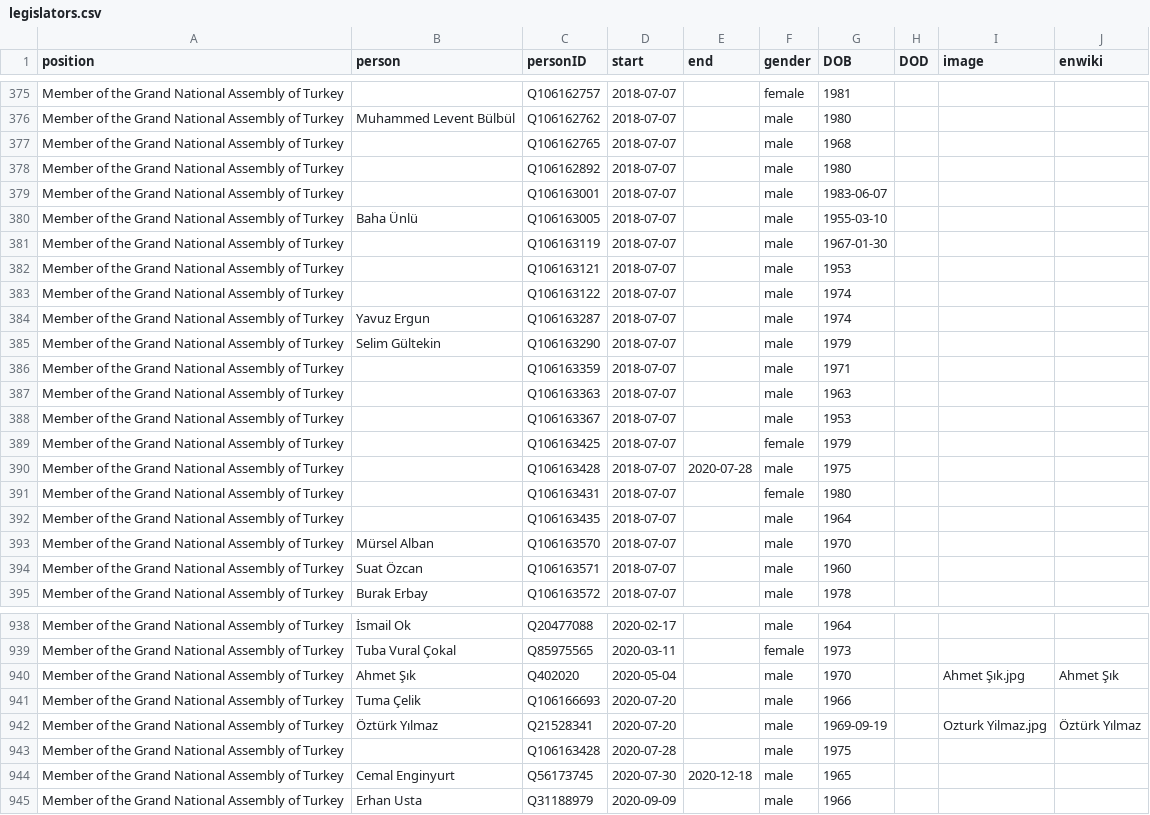
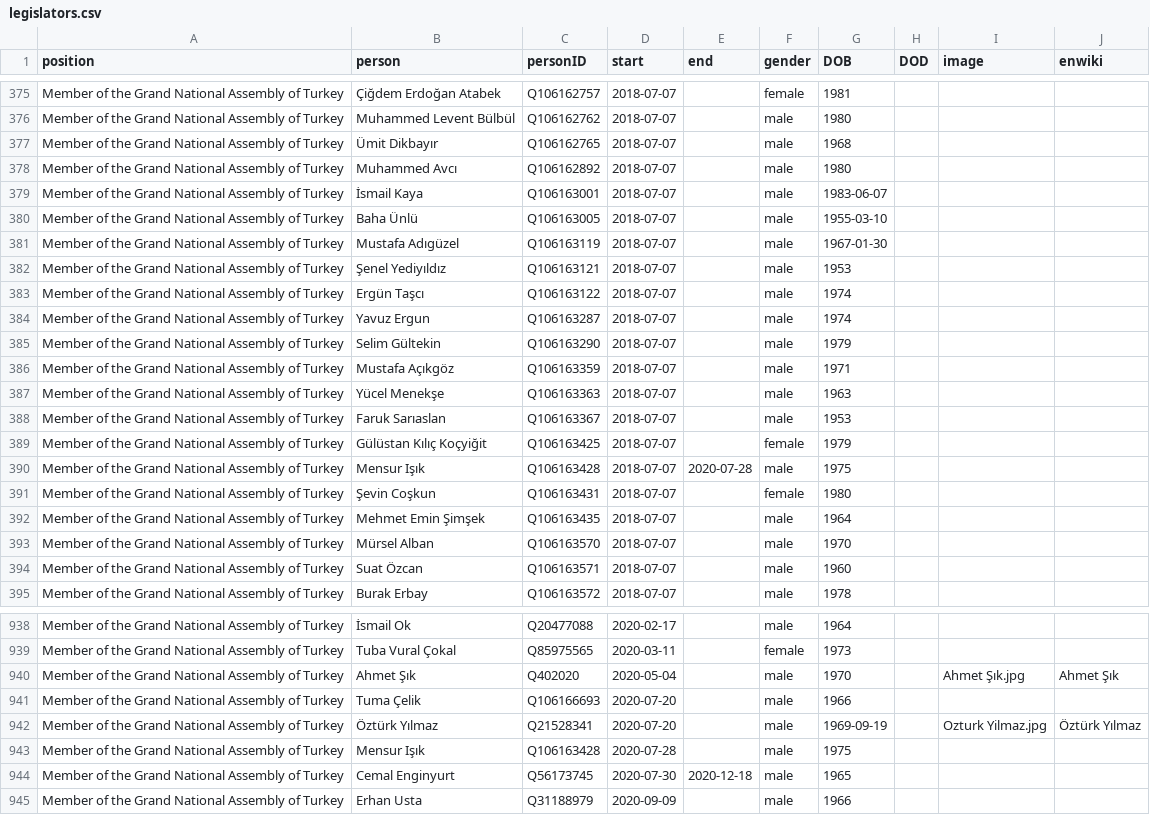
Before and after one commit to every-politician-scrapers/turkey-ministers, a CSV file: html/legislators.csv, drawn as a sheet; only a part is shown, gaps mark what is left out; the diff covers the shown part only; the diff names each change by its address in the sheet, - before the commit and + after, or states it on an @@ line.

```diff
--- a/html/legislators.csv
+++ b/html/legislators.csv
-B375 (person): (empty)
+B375 (person): Çiğdem Erdoğan Atabek
-B377 (person): (empty)
+B377 (person): Ümit Dikbayır
-B378 (person): (empty)
+B378 (person): Muhammed Avcı
-B379 (person): (empty)
+B379 (person): İsmail Kaya
-B381 (person): (empty)
+B381 (person): Mustafa Adıgüzel
-B382 (person): (empty)
+B382 (person): Şenel Yediyıldız
-B383 (person): (empty)
+B383 (person): Ergün Taşcı
-B386 (person): (empty)
+B386 (person): Mustafa Açıkgöz
-B387 (person): (empty)
+B387 (person): Yücel Menekşe
-B388 (person): (empty)
+B388 (person): Faruk Sarıaslan
-B389 (person): (empty)
+B389 (person): Gülüstan Kılıç Koçyiğit
-B390 (person): (empty)
+B390 (person): Mensur Işık
-B391 (person): (empty)
+B391 (person): Şevin Coşkun
-B392 (person): (empty)
+B392 (person): Mehmet Emin Şimşek
-B943 (person): (empty)
+B943 (person): Mensur Işık
```
Also changed, not shown: 24 edited cells elsewhere in this file, html/current.csv, html/holders21.csv.
